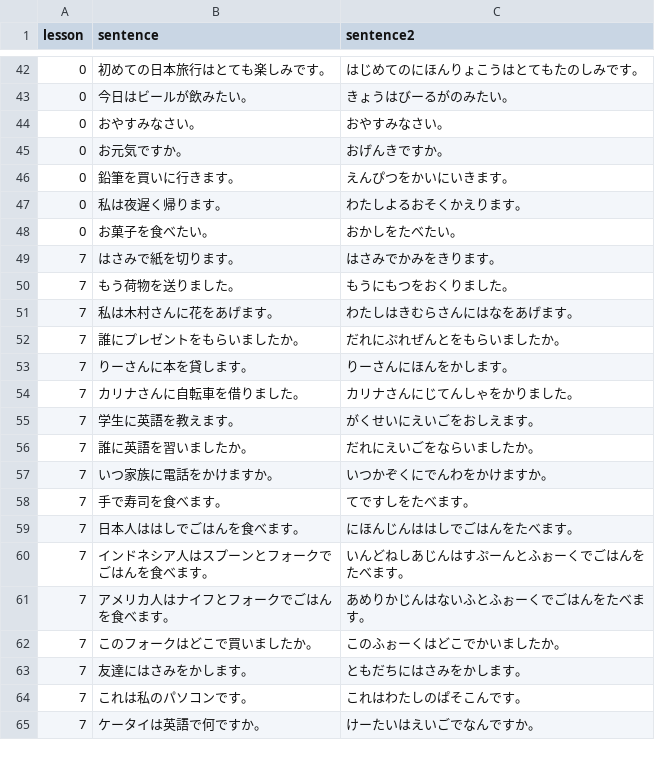
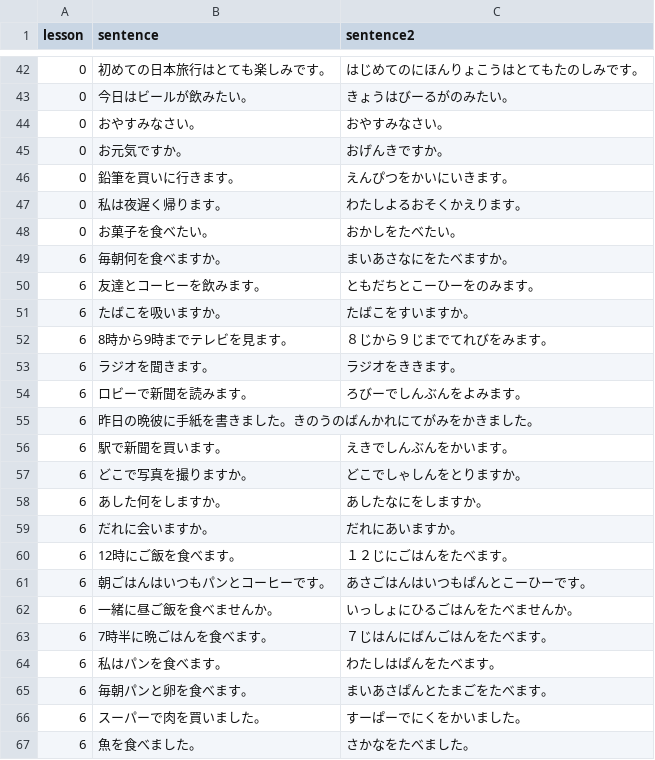
Before and after one commit to hillerliao/img, a CSV file: sentences.csv, drawn as a sheet; only a part is shown, gaps mark what is left out; the shorter side is filled out with more unchanged rows; the diff covers the shown part only.

Commit message:
Update sentences.csv

```diff
--- a/sentences.csv
+++ b/sentences.csv
@@ -48 +48,20 @@ lesson, sentence,sentence2
 0,お菓子を食べたい。,おかしをたべたい。
+6,毎朝何を食べますか。,まいあさなにをたべますか。
+6,友達とコーヒーを飲みます。,ともだちとこーひーをのみます。
+6,たばこを吸いますか。,たばこをすいますか。
+6,8時から9時までテレビを見ます。,８じから９じまでてれびをみます。
+6,ラジオを聞きます。,ラジオをききます。
+6,ロビーで新聞を読みます。,ろびーでしんぶんをよみます。
+6,昨日の晩彼に手紙を書きました。きのうのばんかれにてがみをかきました。,
+6,駅で新聞を買います。,えきでしんぶんをかいます。
+6,どこで写真を撮りますか。,どこでしゃしんをとりますか。
+6,あした何をしますか。,あしたなにをしますか。
+6,だれに会いますか。,だれにあいますか。
+6,12時にご飯を食べます。,１２じにごはんをたべます。
+6,朝ごはんはいつもパンとコーヒーです。,あさごはんはいつもぱんとこーひーです。
+6,一緒に昼ご飯を食べませんか。,いっしょにひるごはんをたべませんか。
+6,7時半に晩ごはんを食べます。,７じはんにばんごはんをたべます。
+6,私はパンを食べます。,わたしはぱんをたべます。
+6,毎朝パンと卵を食べます。,まいあさぱんとたまごをたべます。
+6,スーパーで肉を買いました。,すーぱーでにくをかいました。
+6,魚を食べました。,さかなをたべました。
```
Also changed, not shown: 30 added rows elsewhere in this file.
